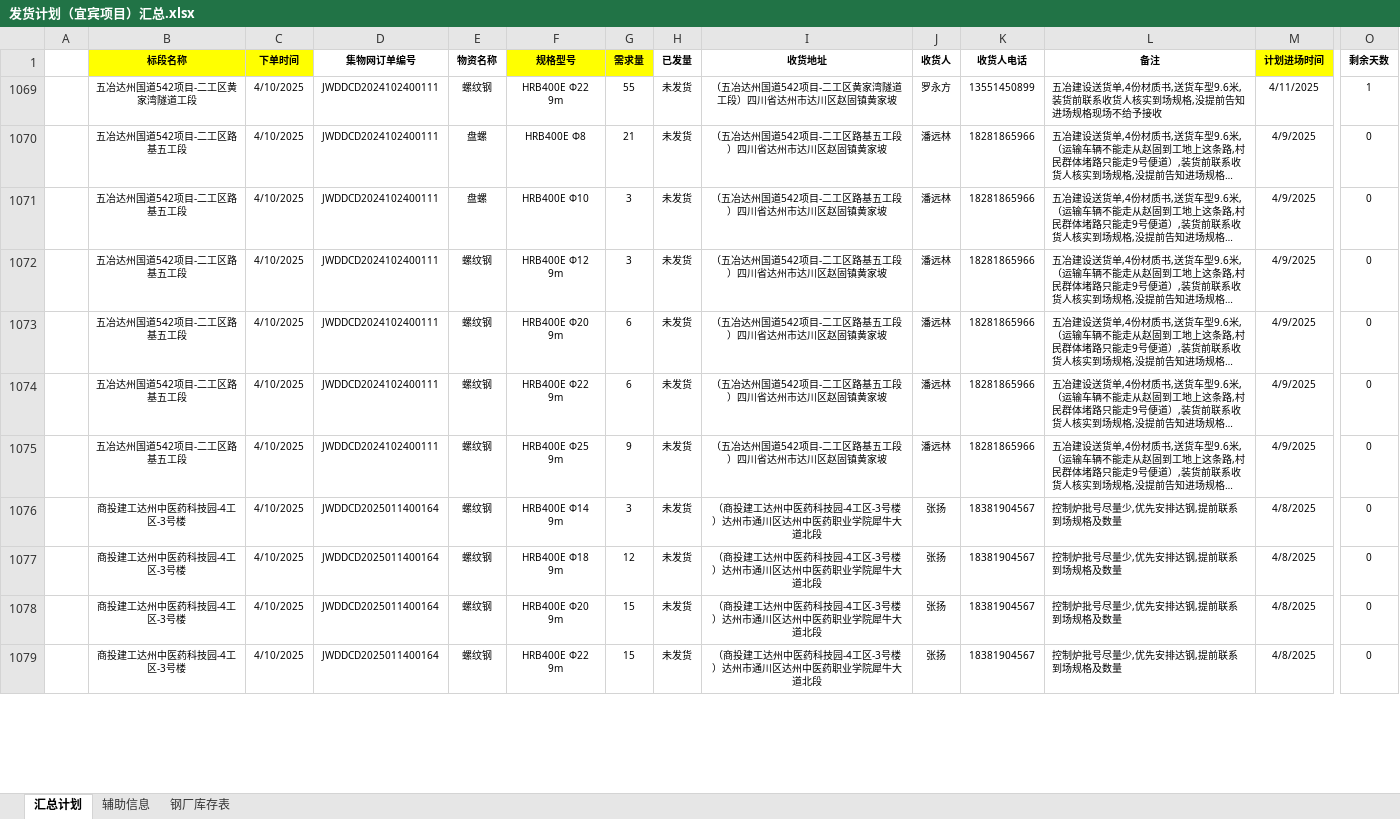
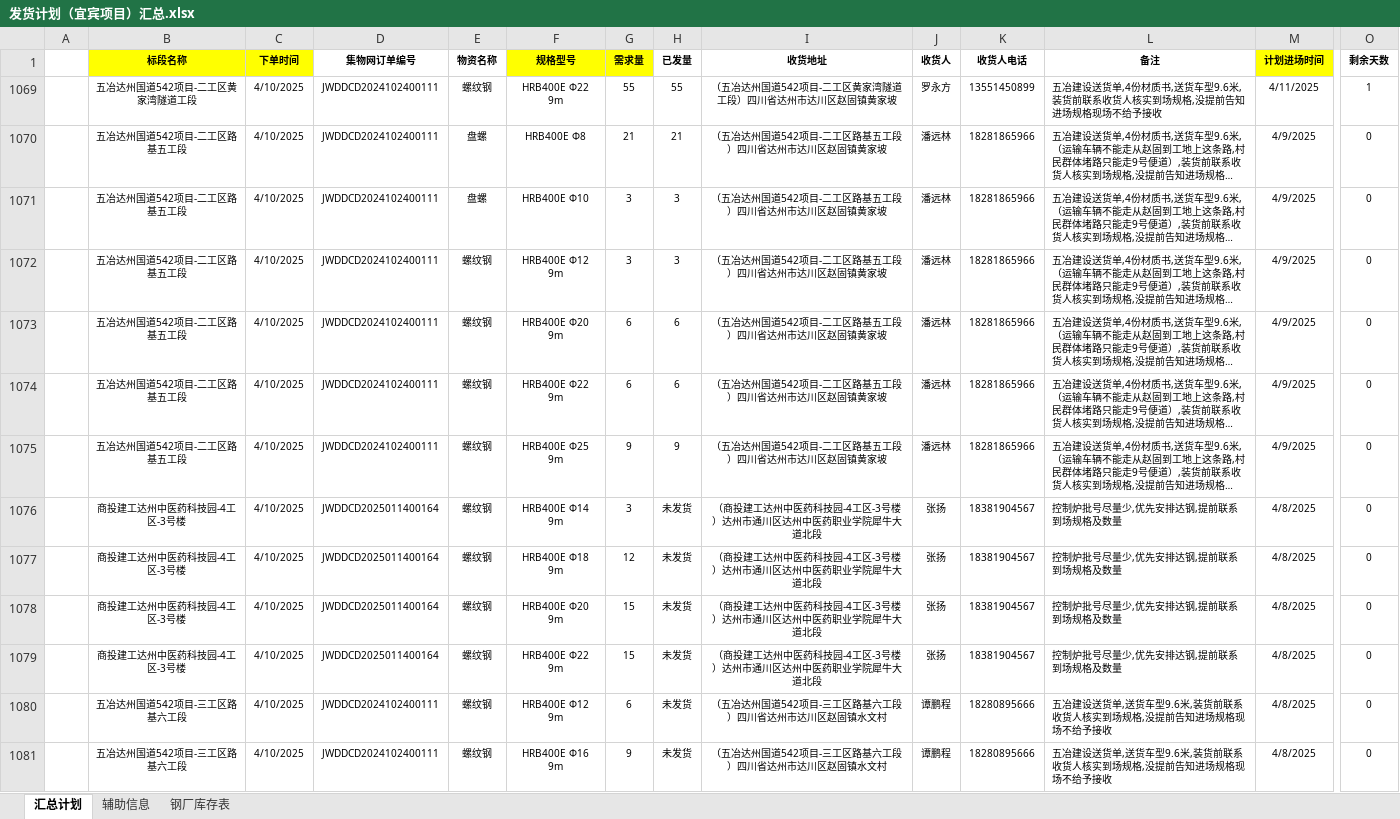
Before and after one commit to monizhou/shipment-app, an Excel workbook: 发货计划（宜宾项目）汇总.xlsx, sheet 汇总计划, drawn as a sheet; only a part is shown, gaps mark what is left out; long unchanged cells end in …; values as stored, in another font and other column widths than the file's, no borders; conditional formats not drawn; rows hold the shown columns only; the diff covers the shown part only; the diff names each change by its address in the sheet, - before the commit and + after, or states it on an @@ line.

Commit message:
Add files via upload

```diff
--- a/发货计划（宜宾项目）汇总.xlsx (sheet 汇总计划)
+++ b/发货计划（宜宾项目）汇总.xlsx (sheet 汇总计划)
-H1069 (已发量): 未发货
+H1069 (已发量): 55
-H1070 (已发量): 未发货
+H1070 (已发量): 21
-H1071:H1072 (已发量): 未发货
+H1071:H1072 (已发量): 3
-H1073:H1074 (已发量): 未发货
+H1073:H1074 (已发量): 6
-H1075 (已发量): 未发货
+H1075 (已发量): 9
+row 1080:  | 五冶达州国道542项目-三工区路基六工段 | 4/10/2025 | JWDDCD2024102400111 | 螺纹钢 | HRB400E Φ12 9m | 6 | 未发货 | （五冶达州国道542项目-三工区路基六工段）四川省达州市达川区赵固镇水文村 | 谭鹏程 | 18280895666 | 五冶建设送货单,送货车型9.6米,装货前联系收货人核实到场规格,没提前告知进场规格现场不给予接收 | 4/8/2025 | 0
+row 1081:  | 五冶达州国道542项目-三工区路基六工段 | 4/10/2025 | JWDDCD2024102400111 | 螺纹钢 | HRB400E Φ16 9m | 9 | 未发货 | （五冶达州国道542项目-三工区路基六工段）四川省达州市达川区赵固镇水文村 | 谭鹏程 | 18280895666 | 五冶建设送货单,送货车型9.6米,装货前联系收货人核实到场规格,没提前告知进场规格现场不给予接收 | 4/8/2025 | 0
```
Also changed, not shown: 11 edited cells elsewhere in this sheet, formulas that keep their value.
